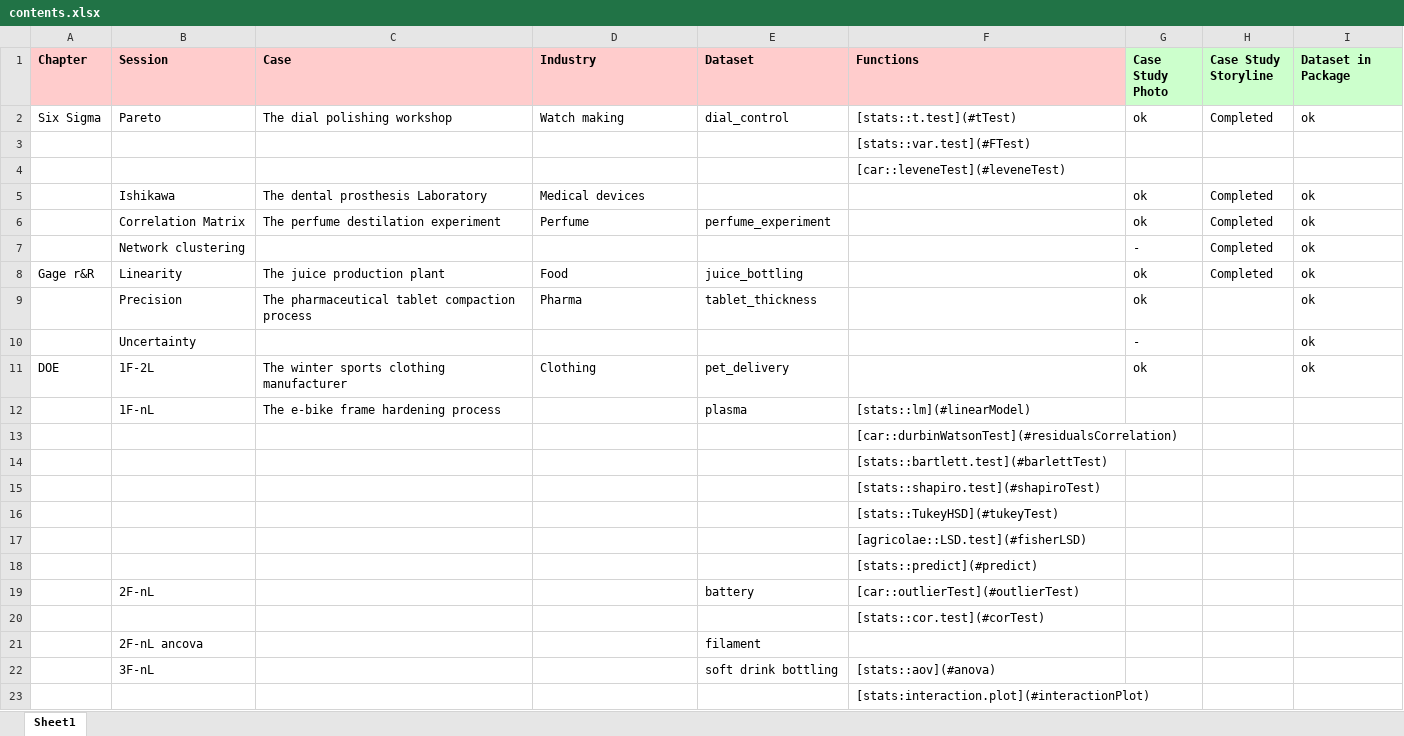
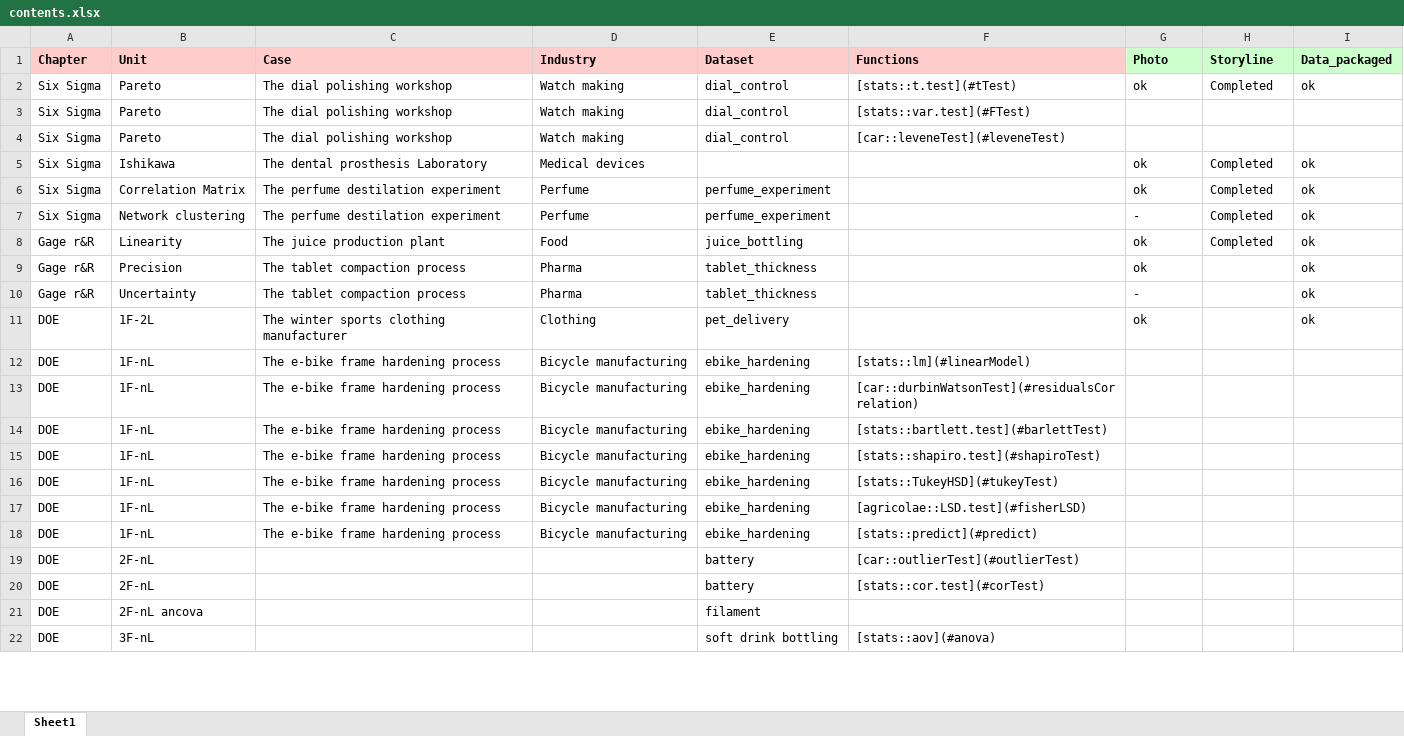
Before and after one commit to J-Ramalho/industRial, an Excel workbook: data-raw/contents.xlsx, sheet Sheet1, drawn as a sheet; only a part is shown; values as stored, in another font and other column widths than the file's, no borders; removed rows and columns are numbered as before the commit, all else as after; the diff covers the shown part only; the diff names each change by its address in the sheet, - before the commit and + after, or states it on an @@ line.

Commit message:
added solar panel dataset

```diff
--- a/data-raw/contents.xlsx (sheet Sheet1)
+++ b/data-raw/contents.xlsx (sheet Sheet1)
-B1: Session
+B1: Unit
-G1: Case Study Photo
+G1: Photo
-H1: Case Study Storyline
+H1: Storyline
-I1: Dataset in Package
+I1: Data_packaged
-row 3:  |  |  |  |  | [stats::var.test](#FTest)
-row 4:  |  |  |  |  | [car::leveneTest](#leveneTest)
+row 3: Six Sigma | Pareto | The dial polishing workshop | Watch making | dial_control | [stats::var.test](#FTest)
+row 4: Six Sigma | Pareto | The dial polishing workshop | Watch making | dial_control | [car::leveneTest](#leveneTest)
-A5:A7 (Chapter): (empty)
+A5:A7 (Chapter): Six Sigma
-C7 (Case): (empty)
+C7 (Case): The perfume destilation experiment
-D7 (Industry): (empty)
+D7 (Industry): Perfume
-E7 (Dataset): (empty)
+E7 (Dataset): perfume_experiment
-A9 (Chapter): (empty)
+A9 (Chapter): Gage r&R
-C9 (Case): The pharmaceutical tablet compaction process
+C9 (Case): The tablet compaction process
-row 10:  | Uncertainty |  |  |  |  | - |  | ok
+row 10: Gage r&R | Uncertainty | The tablet compaction process | Pharma | tablet_thickness |  | - |  | ok
-A12 (Chapter): (empty)
+A12 (Chapter): DOE
-D12 (Industry): (empty)
+D12 (Industry): Bicycle manufacturing
-E12 (Dataset): plasma
+E12 (Dataset): ebike_hardening
-row 13:  |  |  |  |  | [car::durbinWatsonTest](#residualsCorrelation)
-row 14:  |  |  |  |  | [stats::bartlett.test](#barlettTest)
-row 15:  |  |  |  |  | [stats::shapiro.test](#shapiroTest)
-row 16:  |  |  |  |  | [stats::TukeyHSD](#tukeyTest)
-row 17:  |  |  |  |  | [agricolae::LSD.test](#fisherLSD)
-row 18:  |  |  |  |  | [stats::predict](#predict)
+row 13: DOE | 1F-nL | The e-bike frame hardening process | Bicycle manufacturing | ebike_hardening | [car::durbinWatsonTest](#residualsCorrelation)
+row 14: DOE | 1F-nL | The e-bike frame hardening process | Bicycle manufacturing | ebike_hardening | [stats::bartlett.test](#barlettTest)
+row 15: DOE | 1F-nL | The e-bike frame hardening process | Bicycle manufacturing | ebike_hardening | [stats::shapiro.test](#shapiroTest)
+row 16: DOE | 1F-nL | The e-bike frame hardening process | Bicycle manufacturing | ebike_hardening | [stats::TukeyHSD](#tukeyTest)
+row 17: DOE | 1F-nL | The e-bike frame hardening process | Bicycle manufacturing | ebike_hardening | [agricolae::LSD.test](#fisherLSD)
+row 18: DOE | 1F-nL | The e-bike frame hardening process | Bicycle manufacturing | ebike_hardening | [stats::predict](#predict)
-A19 (Chapter): (empty)
+A19 (Chapter): DOE
-row 20:  |  |  |  |  | [stats::cor.test](#corTest)
+row 20: DOE | 2F-nL |  |  | battery | [stats::cor.test](#corTest)
-A21:A22 (Chapter): (empty)
+A21:A22 (Chapter): DOE
-row 23:  |  |  |  |  | [stats:interaction.plot](#interactionPlot)
```
Also changed, not shown: 1 added row and 3 edited cells elsewhere in this sheet, 11 other files.
